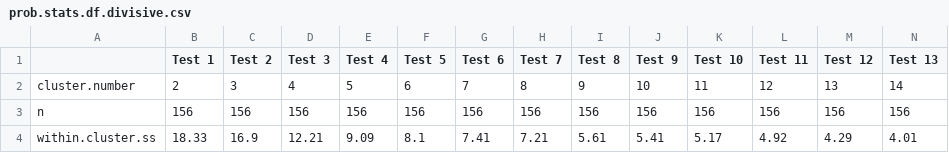
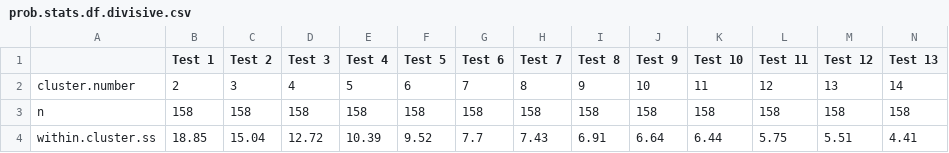
Before and after one commit to CHANGE-Lab/albacore-diet-global, a CSV file: outputs_figures/clusters/prob_cluster_sep2021_nonagg/prob.stats.df.divisive.csv, drawn as a sheet; only a part is shown; the diff covers the shown part only; the diff names each change by its address in the sheet, - before the commit and + after, or states it on an @@ line.

```diff
--- a/outputs_figures/clusters/prob_cluster_sep2021_nonagg/prob.stats.df.divisive.csv
+++ b/outputs_figures/clusters/prob_cluster_sep2021_nonagg/prob.stats.df.divisive.csv
-B3 (Test 1): 156
+B3 (Test 1): 158
-C3 (Test 2): 156
+C3 (Test 2): 158
-D3 (Test 3): 156
+D3 (Test 3): 158
-E3 (Test 4): 156
+E3 (Test 4): 158
-F3 (Test 5): 156
+F3 (Test 5): 158
-G3 (Test 6): 156
+G3 (Test 6): 158
-H3 (Test 7): 156
+H3 (Test 7): 158
-I3 (Test 8): 156
+I3 (Test 8): 158
-J3 (Test 9): 156
+J3 (Test 9): 158
-K3 (Test 10): 156
+K3 (Test 10): 158
-L3 (Test 11): 156
+L3 (Test 11): 158
-M3 (Test 12): 156
+M3 (Test 12): 158
-N3 (Test 13): 156
+N3 (Test 13): 158
-B4 (Test 1): 18.33
+B4 (Test 1): 18.85
-C4 (Test 2): 16.9
+C4 (Test 2): 15.04
-D4 (Test 3): 12.21
+D4 (Test 3): 12.72
-E4 (Test 4): 9.09
+E4 (Test 4): 10.39
-F4 (Test 5): 8.1
+F4 (Test 5): 9.52
-G4 (Test 6): 7.41
+G4 (Test 6): 7.7
-H4 (Test 7): 7.21
+H4 (Test 7): 7.43
-I4 (Test 8): 5.61
+I4 (Test 8): 6.91
-J4 (Test 9): 5.41
+J4 (Test 9): 6.64
-K4 (Test 10): 5.17
+K4 (Test 10): 6.44
-L4 (Test 11): 4.92
+L4 (Test 11): 5.75
-M4 (Test 12): 4.29
+M4 (Test 12): 5.51
-N4 (Test 13): 4.01
+N4 (Test 13): 4.41
```
Also changed, not shown: 167 edited cells elsewhere in this file, outputs_figures/clusters/prob_cluster_sep2021_nonagg/prob.stats.df.aggl.csv, 9 other files.
